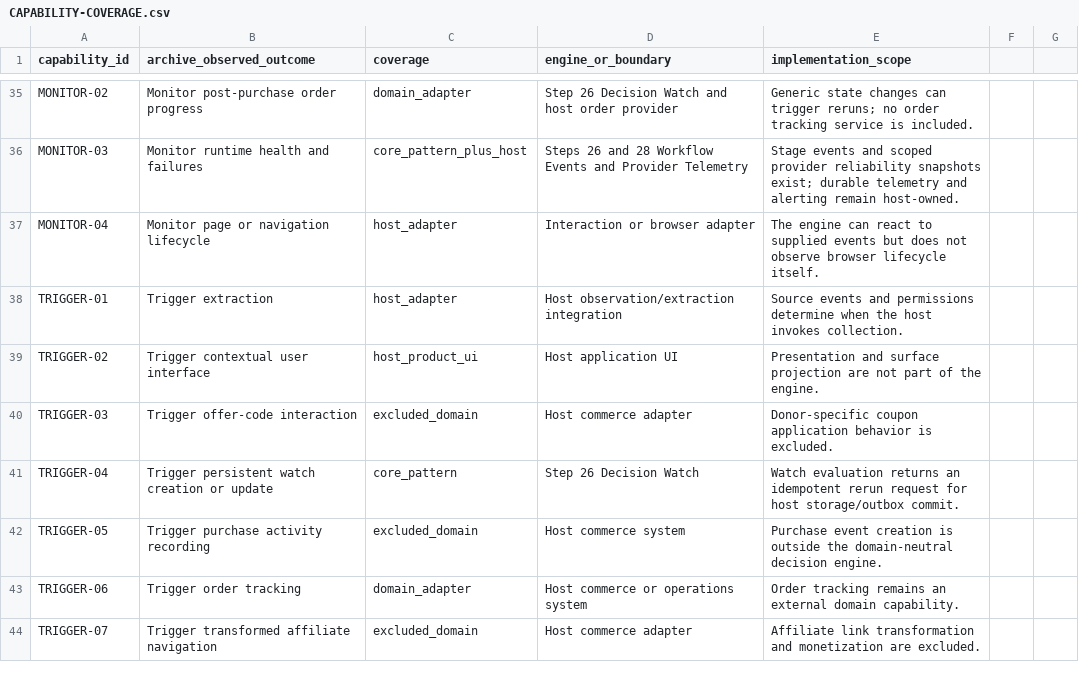
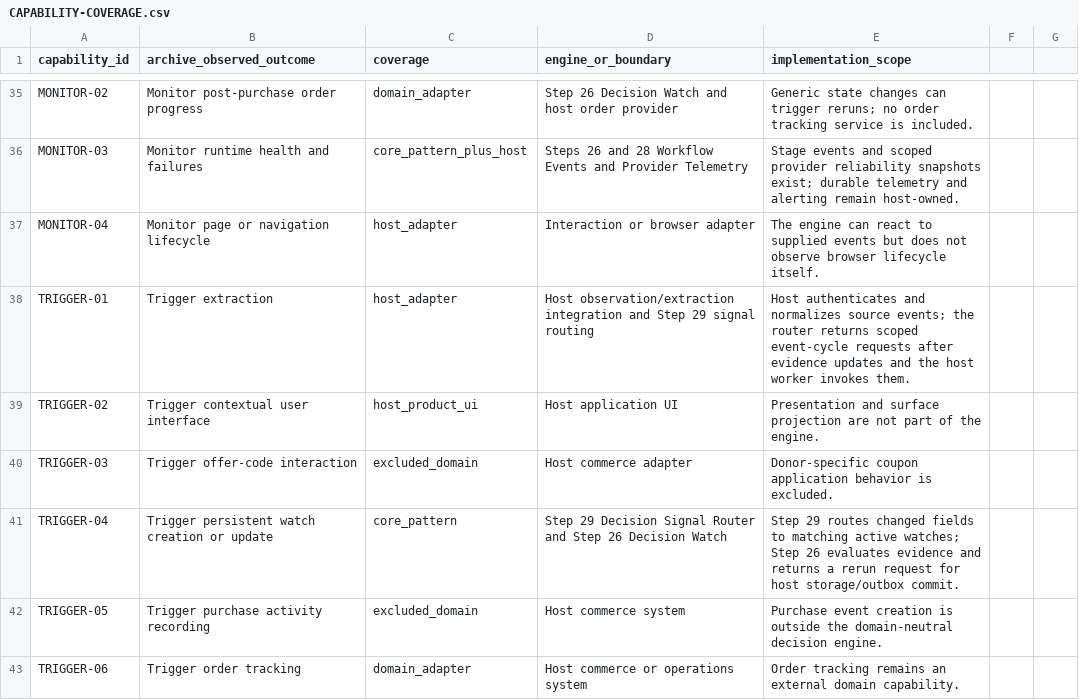
Before and after one commit to Masterleeaus/decision-engine, a CSV file: docs/archive-integration/CAPABILITY-COVERAGE.csv, drawn as a sheet; only a part is shown, gaps mark what is left out; the shorter side is filled out with more unchanged rows.

Commit message:
feat: add event-to-watch signal routing (step 29)

```diff
--- a/docs/archive-integration/CAPABILITY-COVERAGE.csv
+++ b/docs/archive-integration/CAPABILITY-COVERAGE.csv
@@ -37,6 +37,6 @@ MONITOR-03,Monitor runtime health and failures,core_pattern_plus_host,Steps 26 a
 MONITOR-04,Monitor page or navigation lifecycle,host_adapter,Interaction or browser adapter,The engine can react to supplied events but does not observe browser lifecycle itself.
-TRIGGER-01,Trigger extraction,host_adapter,Host observation/extraction integration,Source events and permissions determine when the host invokes collection.
+TRIGGER-01,Trigger extraction,host_adapter,Host observation/extraction integration and Step 29 signal routing,Host authenticates and normalizes source events; the router returns scoped event-cycle requests after evidence updates and the host worker invokes them.
 TRIGGER-02,Trigger contextual user interface,host_product_ui,Host application UI,Presentation and surface projection are not part of the engine.
 TRIGGER-03,Trigger offer-code interaction,excluded_domain,Host commerce adapter,Donor-specific coupon application behavior is excluded.
-TRIGGER-04,Trigger persistent watch creation or update,core_pattern,Step 26 Decision Watch,Watch evaluation returns an idempotent rerun request for host storage/outbox commit.
+TRIGGER-04,Trigger persistent watch creation or update,core_pattern,Step 29 Decision Signal Router and Step 26 Decision Watch,Step 29 routes changed fields to matching active watches; Step 26 evaluates evidence and returns a rerun request for host storage/outbox commit.
 TRIGGER-05,Trigger purchase activity recording,excluded_domain,Host commerce system,Purchase event creation is outside the domain-neutral decision engine.
```
Also changed, not shown: 14 other files.
